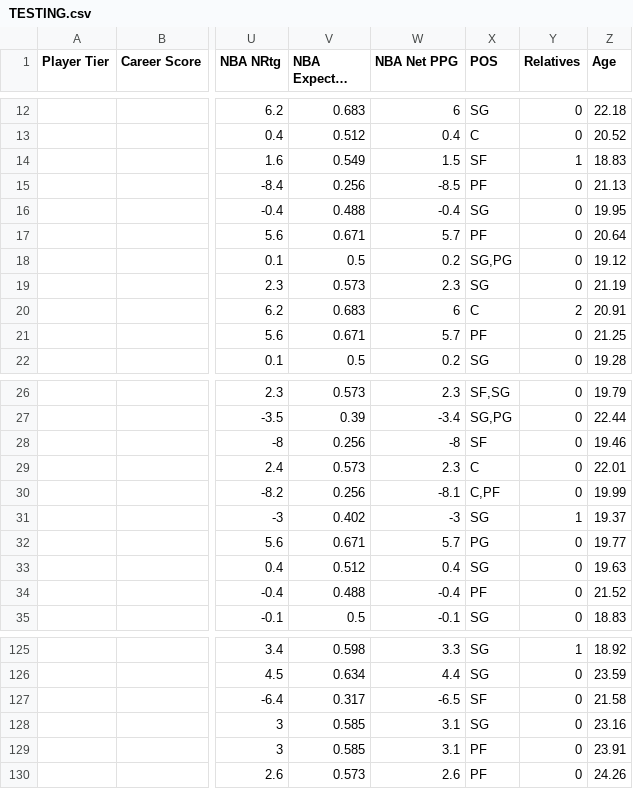
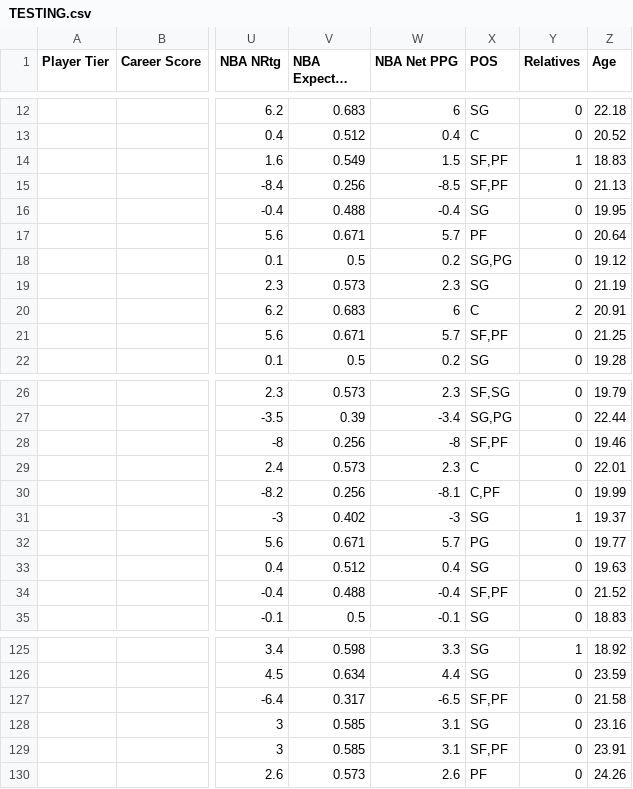
Before and after one commit to jackeyemean/NBA-Draft-Predictor, a CSV file: web/TESTING.csv, drawn as a sheet; only a part is shown, gaps mark what is left out; long unchanged cells end in …; the diff covers the shown part only; the diff names each change by its address in the sheet, - before the commit and + after, or states it on an @@ line.

```diff
--- a/web/TESTING.csv
+++ b/web/TESTING.csv
-X14 (POS): SF
+X14 (POS): SF,PF
-X15 (POS): PF
+X15 (POS): SF,PF
-X21 (POS): PF
+X21 (POS): SF,PF
-X28 (POS): SF
+X28 (POS): SF,PF
-X34 (POS): PF
+X34 (POS): SF,PF
-X127 (POS): SF
+X127 (POS): SF,PF
-X129 (POS): PF
+X129 (POS): SF,PF
```
Also changed, not shown: 10 edited cells elsewhere in this file, all_predictions.csv, web/TRAINING.csv, 49 other files.
